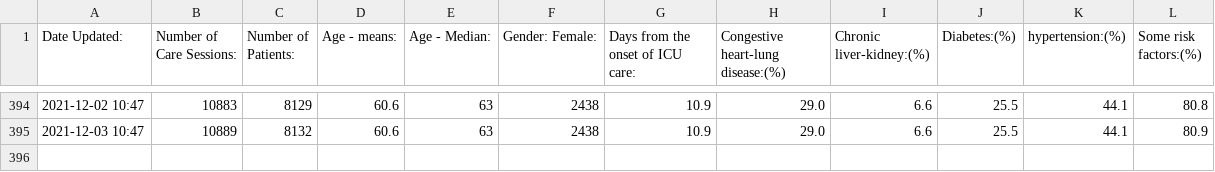
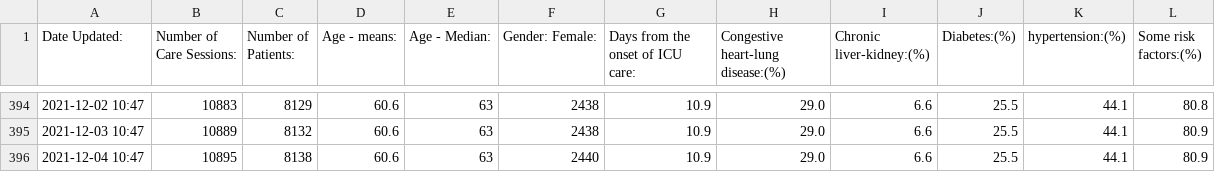
Before and after one commit to dougbristor/UKCovid19, a TSV file: data/daily/sweden_icu.tsv, drawn as a sheet; only a part is shown, gaps mark what is left out.

```diff
--- a/data/daily/sweden_icu.tsv
+++ b/data/daily/sweden_icu.tsv
@@ -395 +395,2 @@ Date Updated:	Number of Care Sessions:	Number of Patients:	Age - means:	Age - Me
 2021-12-03 10:47	10889	8132	60.6	63	2438	10.9	29.0	6.6	25.5	44.1	80.9
+2021-12-04 10:47	10895	8138	60.6	63	2440	10.9	29.0	6.6	25.5	44.1	80.9
```
